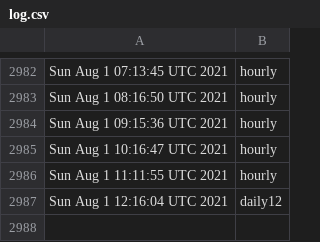
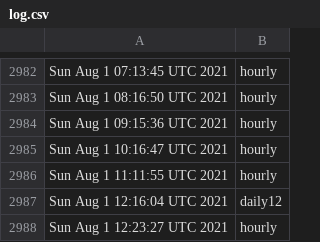
Before and after one commit to briancohan/gha-cron-demo, a CSV file: log.csv, drawn as a sheet; only a part is shown, gaps mark what is left out; the diff names each change by its address in the sheet, - before the commit and + after, or states it on an @@ line.

```diff
--- a/log.csv
+++ b/log.csv
+row 2988: Sun Aug 1 12:23:27 UTC 2021 | hourly
```
Also changed, not shown: 1 other file.
